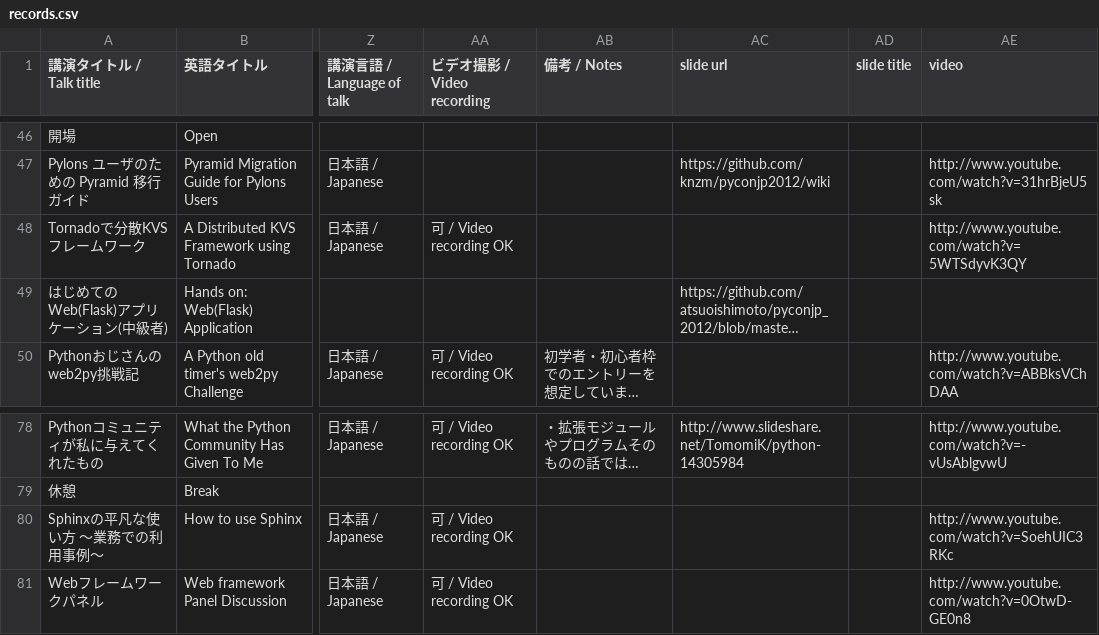
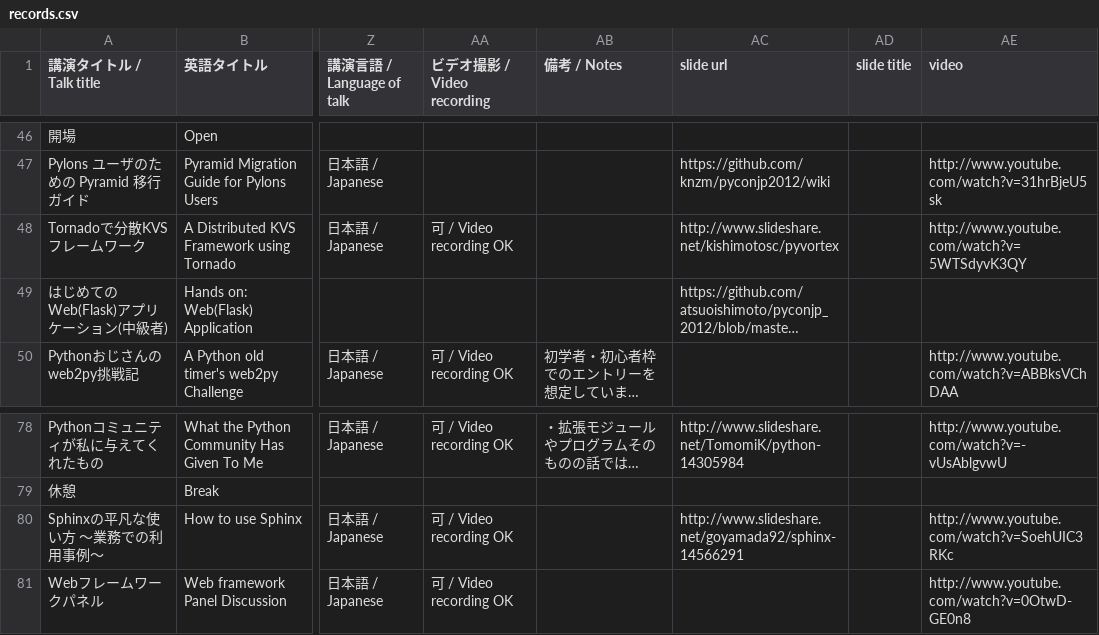
Before and after one commit to pyconjp/2012.pycon.jp, a CSV file: convert/timetable/records.csv, drawn as a sheet; only a part is shown, gaps mark what is left out; long unchanged cells end in …; the diff names each change by its address in the sheet, - before the commit and + after, or states it on an @@ line.

Commit message:
updated timetable

```diff
--- a/convert/timetable/records.csv
+++ b/convert/timetable/records.csv
-AC48 (slide url): (empty)
+AC48 (slide url): http://www.slideshare.net/kishimotosc/pyvortex
-AC80 (slide url): (empty)
+AC80 (slide url): http://www.slideshare.net/goyamada92/sphinx-14566291
```
Also changed, not shown: 4 other files.
